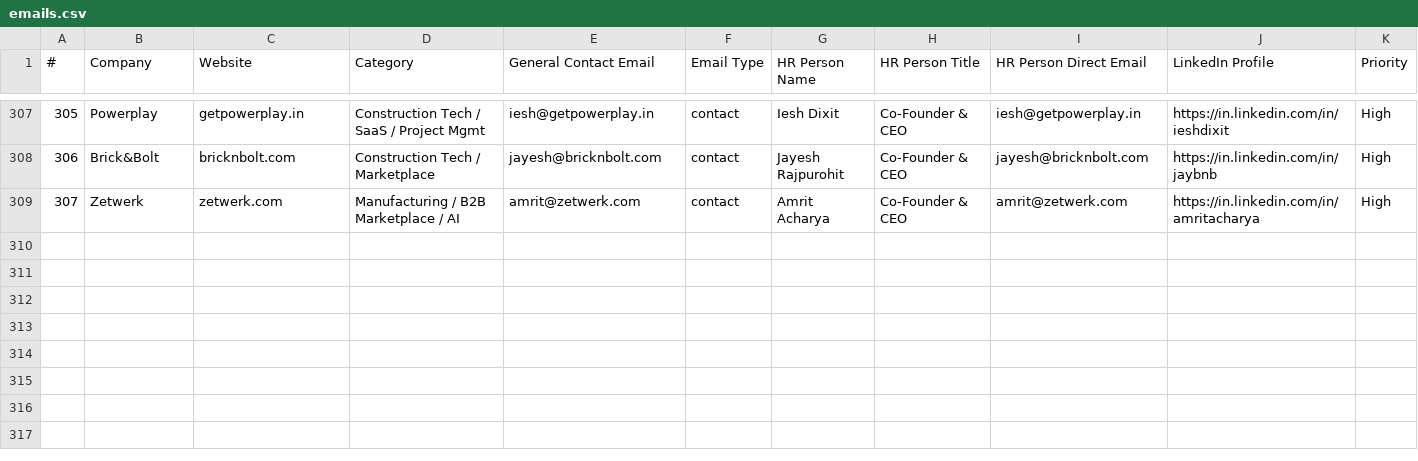
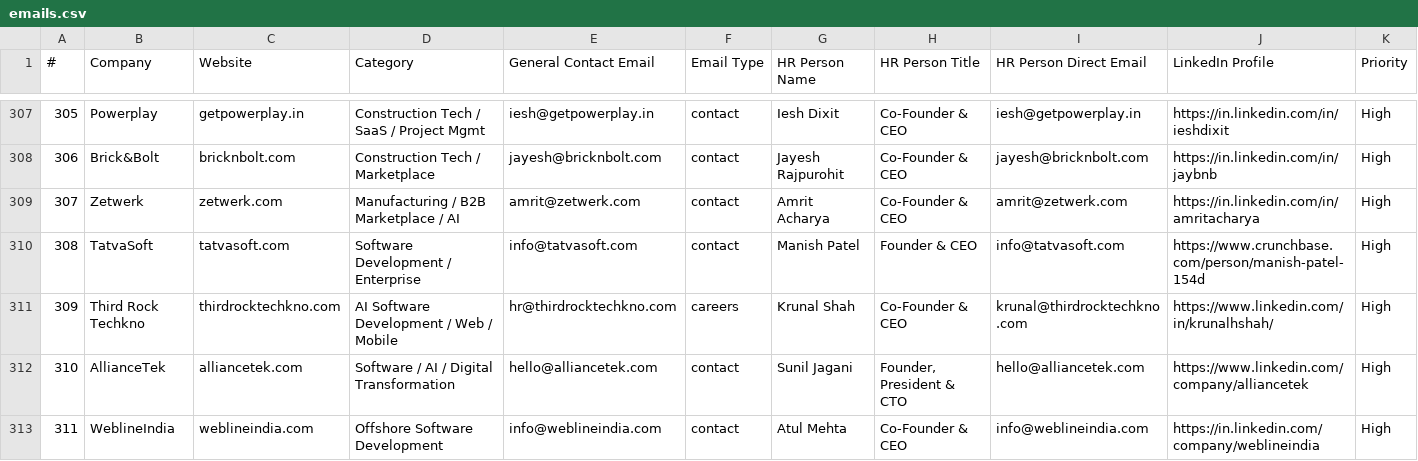
Before and after one commit to Arunendra21/outreach-emails, a CSV file: emails.csv, drawn as a sheet; only a part is shown, gaps mark what is left out; rows hold the shown columns only; the diff names each change by its address in the sheet, - before the commit and + after, or states it on an @@ line.

```diff
--- a/emails.csv
+++ b/emails.csv
+row 310: 308 | TatvaSoft | tatvasoft.com | Software Development / Enterprise | info@tatvasoft.com | contact | Manish Patel | Founder & CEO | info@tatvasoft.com | https://www.crunchbase.com/person/manish-patel-154d | High
+row 311: 309 | Third Rock Techkno | thirdrocktechkno.com | AI Software Development / Web / Mobile | hr@thirdrocktechkno.com | careers | Krunal Shah | Co-Founder & CEO | krunal@thirdrocktechkno.com | https://www.linkedin.com/in/krunalhshah/ | High
+row 312: 310 | AllianceTek | alliancetek.com | Software / AI / Digital Transformation | hello@alliancetek.com | contact | Sunil Jagani | Founder, President & CTO | hello@alliancetek.com | https://www.linkedin.com/company/alliancetek | High
+row 313: 311 | WeblineIndia | weblineindia.com | Offshore Software Development | info@weblineindia.com | contact | Atul Mehta | Co-Founder & CEO | info@weblineindia.com | https://in.linkedin.com/company/weblineindia | High
```
Also changed, not shown: hr_contacts.csv, 1 other file.
